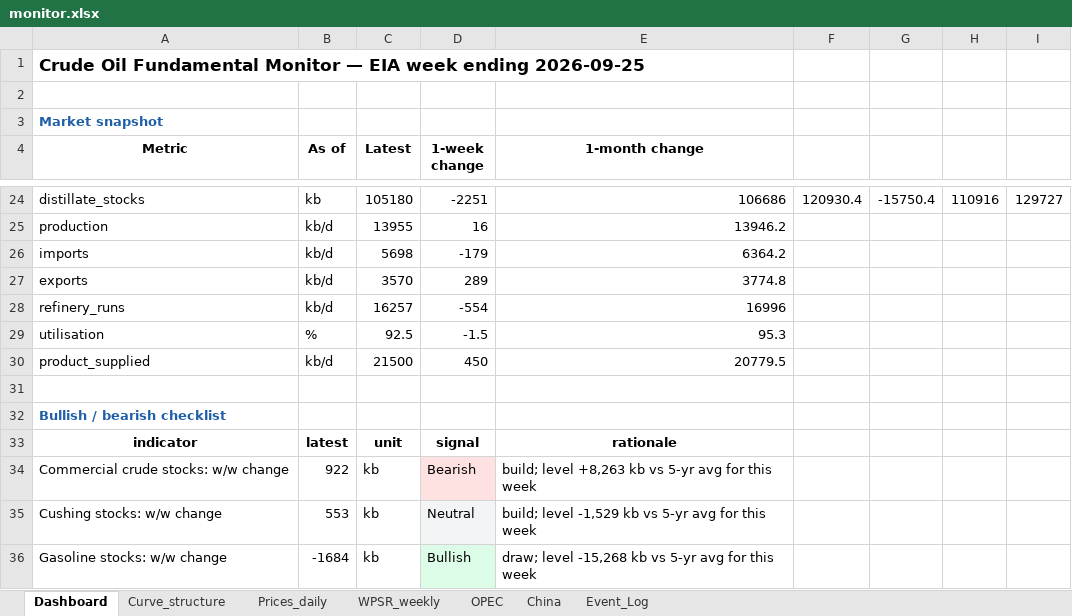
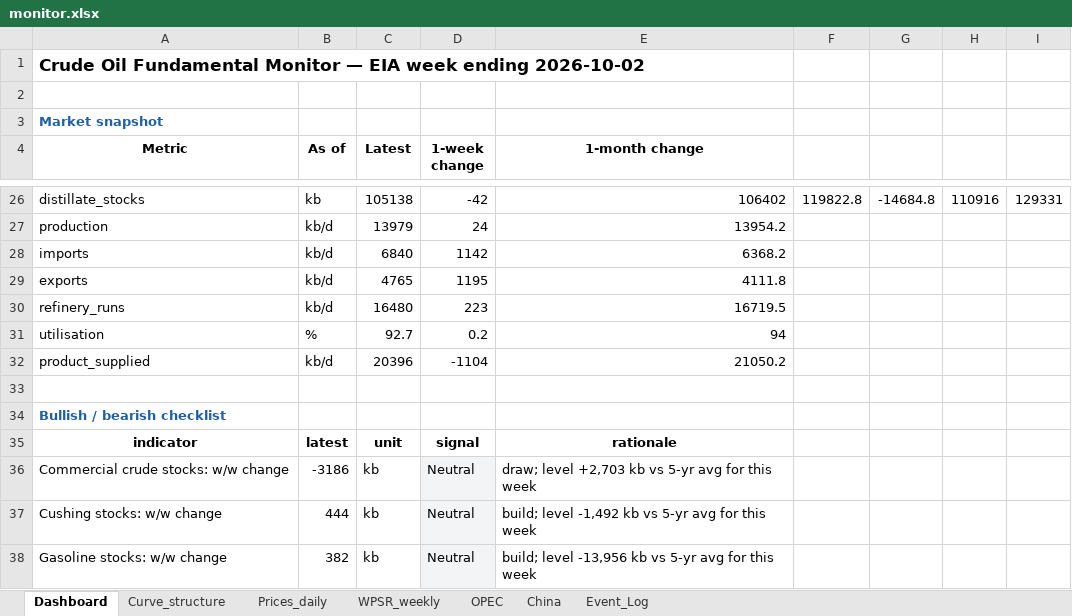
Before and after one commit to xchl88/crude-oil-fundamental-monitor, an Excel workbook: output/monitor.xlsx, sheet Dashboard, drawn as a sheet; only a part is shown, gaps mark what is left out; values as stored, in another font and other column widths than the file's, no borders; charts and pictures not drawn; addresses are those after the commit; the diff covers the shown part only; the diff names each change by its address in the sheet, - before the commit and + after, or states it on an @@ line.

```diff
--- a/output/monitor.xlsx (sheet Dashboard)
+++ b/output/monitor.xlsx (sheet Dashboard)
-A1 (Metric): …week ending 2026-09-25
+A1 (Metric): …week ending 2026-10-02
-C26 (Latest): 105180
+C26 (Latest): 105138
-D26 (1-week change): -2251
+D26 (1-week change): -42
-E26 (1-month change): 106686
+E26 (1-month change): 106402
-F26: 120930.4
+F26: 119822.8
-G26: -15750.4
+G26: -14684.8
-I26: 129727
+I26: 129331
-C27 (Latest): 13955
+C27 (Latest): 13979
-D27 (1-week change): 16
+D27 (1-week change): 24
-E27 (1-month change): 13946.2
+E27 (1-month change): 13954.2
-C28 (Latest): 5698
+C28 (Latest): 6840
-D28 (1-week change): -179
+D28 (1-week change): 1142
-E28 (1-month change): 6364.2
+E28 (1-month change): 6368.2
-C29 (Latest): 3570
+C29 (Latest): 4765
-D29 (1-week change): 289
+D29 (1-week change): 1195
-E29 (1-month change): 3774.8
+E29 (1-month change): 4111.8
-C30 (Latest): 16257
+C30 (Latest): 16480
-D30 (1-week change): -554
+D30 (1-week change): 223
-E30 (1-month change): 16996
+E30 (1-month change): 16719.5
-C31 (Latest): 92.5
+C31 (Latest): 92.7
-D31 (1-week change): -1.5
+D31 (1-week change): 0.2
-E31 (1-month change): 95.3
+E31 (1-month change): 94
-C32 (Latest): 21500
+C32 (Latest): 20396
-D32 (1-week change): 450
+D32 (1-week change): -1104
-E32 (1-month change): 20779.5
+E32 (1-month change): 21050.2
-B36 (As of): 922
+B36 (As of): -3186
-D36 (1-week change): Bearish
+D36 (1-week change): Neutral
-E36 (1-month change): build; level +8,263 kb vs…
+E36 (1-month change): draw; level +2,703 kb vs…
-B37 (As of): 553
+B37 (As of): 444
-E37 (1-month change): build; level -1,529 kb vs…
+E37 (1-month change): build; level -1,492 kb vs…
-B38 (As of): -1684
+B38 (As of): 382
-D38 (1-week change): Bullish
+D38 (1-week change): Neutral
-E38 (1-month change): draw; level -15,268 kb vs…
+E38 (1-month change): build; level -13,956 kb vs…
```
Also changed, not shown: 2 added rows and 79 edited cells elsewhere in this sheet, sheet Event_Log, sheet OPEC, sheet Prices_daily, sheet WPSR_weekly, sheet China, sheet Curve_structure, charts or pictures, 53 other files.
